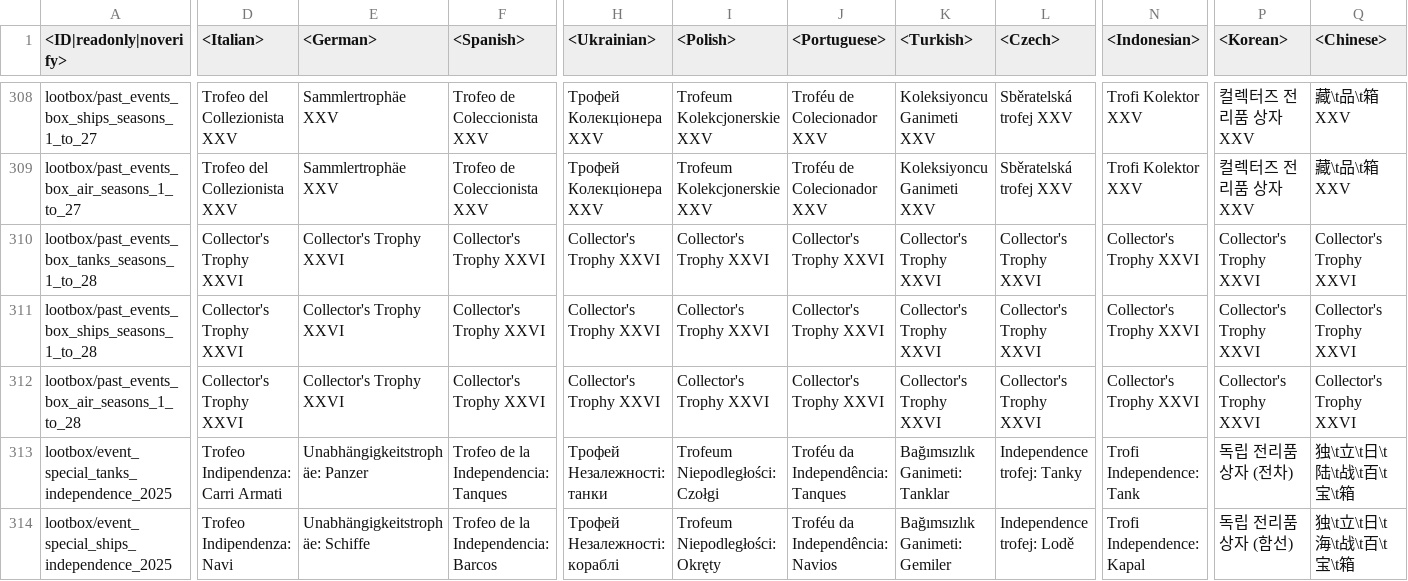
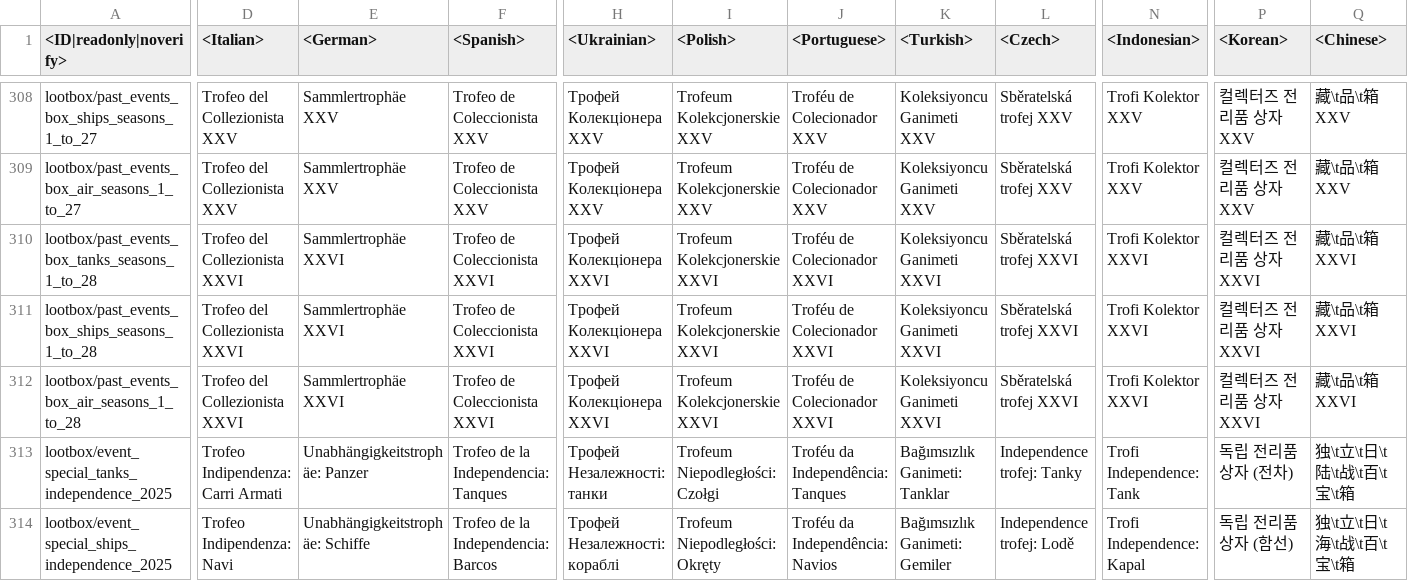
Before and after one commit to zhuxiii/WTM, a CSV file: lang/shop.csv, drawn as a sheet; only a part is shown, gaps mark what is left out; the diff covers the shown part only; the diff names each change by its address in the sheet, - before the commit and + after, or states it on an @@ line.

```diff
--- a/lang/shop.csv
+++ b/lang/shop.csv
-D310:D312 (<Italian>): Collector's Trophy XXVI
+D310:D312 (<Italian>): Trofeo del Collezionista XXVI
-E310:E312 (<German>): Collector's Trophy XXVI
+E310:E312 (<German>): Sammlertrophäe XXVI
-F310:F312 (<Spanish>): Collector's Trophy XXVI
+F310:F312 (<Spanish>): Trofeo de Coleccionista XXVI
-H310:H312 (<Ukrainian>): Collector's Trophy XXVI
+H310:H312 (<Ukrainian>): Трофей Колекціонера XXVI
-I310:I312 (<Polish>): Collector's Trophy XXVI
+I310:I312 (<Polish>): Trofeum Kolekcjonerskie XXVI
-J310:J312 (<Portuguese>): Collector's Trophy XXVI
+J310:J312 (<Portuguese>): Troféu de Colecionador XXVI
-K310:K312 (<Turkish>): Collector's Trophy XXVI
+K310:K312 (<Turkish>): Koleksiyoncu Ganimeti XXVI
-L310:L312 (<Czech>): Collector's Trophy XXVI
+L310:L312 (<Czech>): Sběratelská trofej XXVI
-N310:N312 (<Indonesian>): Collector's Trophy XXVI
+N310:N312 (<Indonesian>): Trofi Kolektor XXVI
-P310:P312 (<Korean>): Collector's Trophy XXVI
+P310:P312 (<Korean>): 컬렉터즈 전리품 상자 XXVI
-Q310:Q312 (<Chinese>): Collector's Trophy XXVI
+Q310:Q312 (<Chinese>): 藏\t品\t箱 XXVI
```
Also changed, not shown: 6 edited cells elsewhere in this file, lang/decals.csv, lang/dmviewer.csv, 12 other files.
